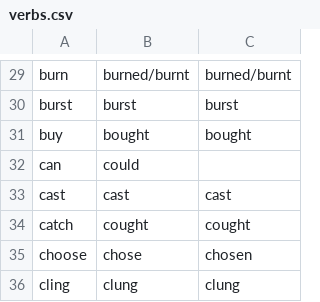
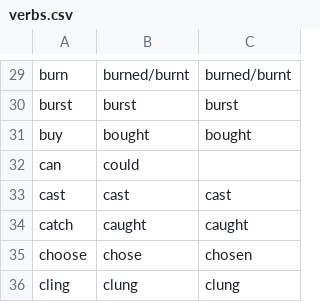
Before and after one commit to l5/english-irregular-verbs, a CSV file: data/verbs.csv, drawn as a sheet; only a part is shown, gaps mark what is left out.

Commit message:
Update verbs.csv

```diff
--- a/data/verbs.csv
+++ b/data/verbs.csv
@@ -33,3 +33,3 @@ can,could,
 cast,cast,cast
-catch,cought,cought
+catch,caught,caught
 choose,chose,chosen
```
